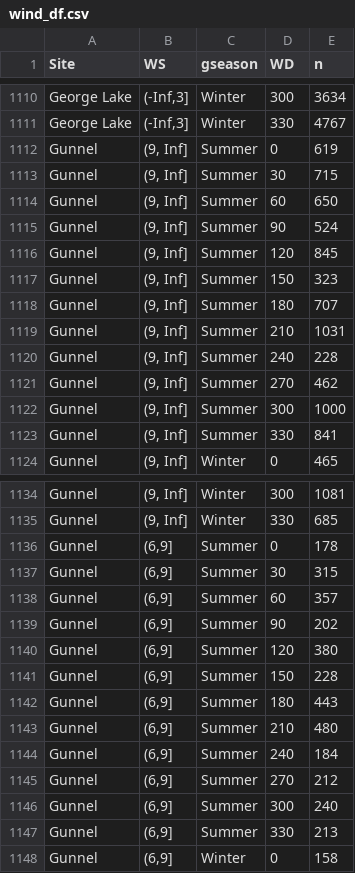
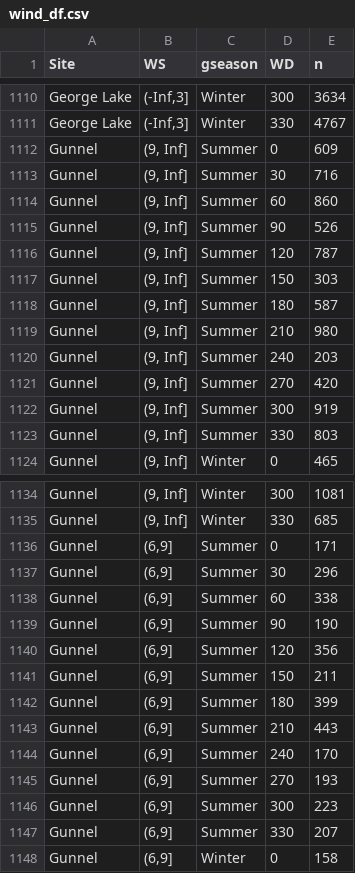
Before and after one commit to bcgov/nbcclim, a CSV file: R/shiny/data/wind_df.csv, drawn as a sheet; only a part is shown, gaps mark what is left out; the diff covers the shown part only.

```diff
--- a/R/shiny/data/wind_df.csv
+++ b/R/shiny/data/wind_df.csv
@@ -1111,14 +1111,14 @@
 "George Lake","(-Inf,3]","Winter","330",4767
-"Gunnel","(9, Inf]","Summer","0",619
-"Gunnel","(9, Inf]","Summer","30",715
-"Gunnel","(9, Inf]","Summer","60",650
-"Gunnel","(9, Inf]","Summer","90",524
-"Gunnel","(9, Inf]","Summer","120",845
-"Gunnel","(9, Inf]","Summer","150",323
-"Gunnel","(9, Inf]","Summer","180",707
-"Gunnel","(9, Inf]","Summer","210",1031
-"Gunnel","(9, Inf]","Summer","240",228
-"Gunnel","(9, Inf]","Summer","270",462
-"Gunnel","(9, Inf]","Summer","300",1000
-"Gunnel","(9, Inf]","Summer","330",841
+"Gunnel","(9, Inf]","Summer","0",609
+"Gunnel","(9, Inf]","Summer","30",716
+"Gunnel","(9, Inf]","Summer","60",860
+"Gunnel","(9, Inf]","Summer","90",526
+"Gunnel","(9, Inf]","Summer","120",787
+"Gunnel","(9, Inf]","Summer","150",303
+"Gunnel","(9, Inf]","Summer","180",587
+"Gunnel","(9, Inf]","Summer","210",980
+"Gunnel","(9, Inf]","Summer","240",203
+"Gunnel","(9, Inf]","Summer","270",420
+"Gunnel","(9, Inf]","Summer","300",919
+"Gunnel","(9, Inf]","Summer","330",803
 "Gunnel","(9, Inf]","Winter","0",465
@@ -1135,14 +1135,14 @@
 "Gunnel","(9, Inf]","Winter","330",685
-"Gunnel","(6,9]","Summer","0",178
-"Gunnel","(6,9]","Summer","30",315
-"Gunnel","(6,9]","Summer","60",357
-"Gunnel","(6,9]","Summer","90",202
-"Gunnel","(6,9]","Summer","120",380
-"Gunnel","(6,9]","Summer","150",228
-"Gunnel","(6,9]","Summer","180",443
-"Gunnel","(6,9]","Summer","210",480
-"Gunnel","(6,9]","Summer","240",184
-"Gunnel","(6,9]","Summer","270",212
-"Gunnel","(6,9]","Summer","300",240
-"Gunnel","(6,9]","Summer","330",213
+"Gunnel","(6,9]","Summer","0",171
+"Gunnel","(6,9]","Summer","30",296
+"Gunnel","(6,9]","Summer","60",338
+"Gunnel","(6,9]","Summer","90",190
+"Gunnel","(6,9]","Summer","120",356
+"Gunnel","(6,9]","Summer","150",211
+"Gunnel","(6,9]","Summer","180",399
+"Gunnel","(6,9]","Summer","210",443
+"Gunnel","(6,9]","Summer","240",170
+"Gunnel","(6,9]","Summer","270",193
+"Gunnel","(6,9]","Summer","300",223
+"Gunnel","(6,9]","Summer","330",207
 "Gunnel","(6,9]","Winter","0",158
```
Also changed, not shown: 23 edited cells elsewhere in this file, R/shiny/data/real_time_stn.csv, R/shiny/data/wxstn_sites.csv, 19 other files.
